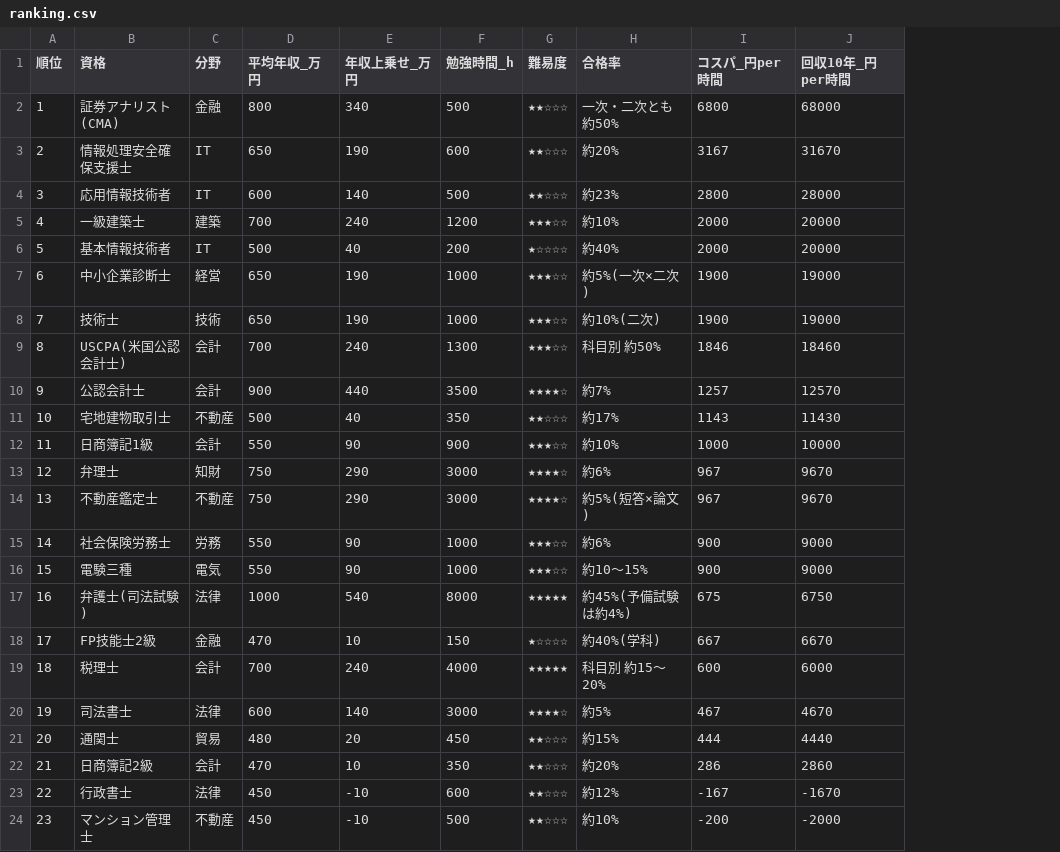
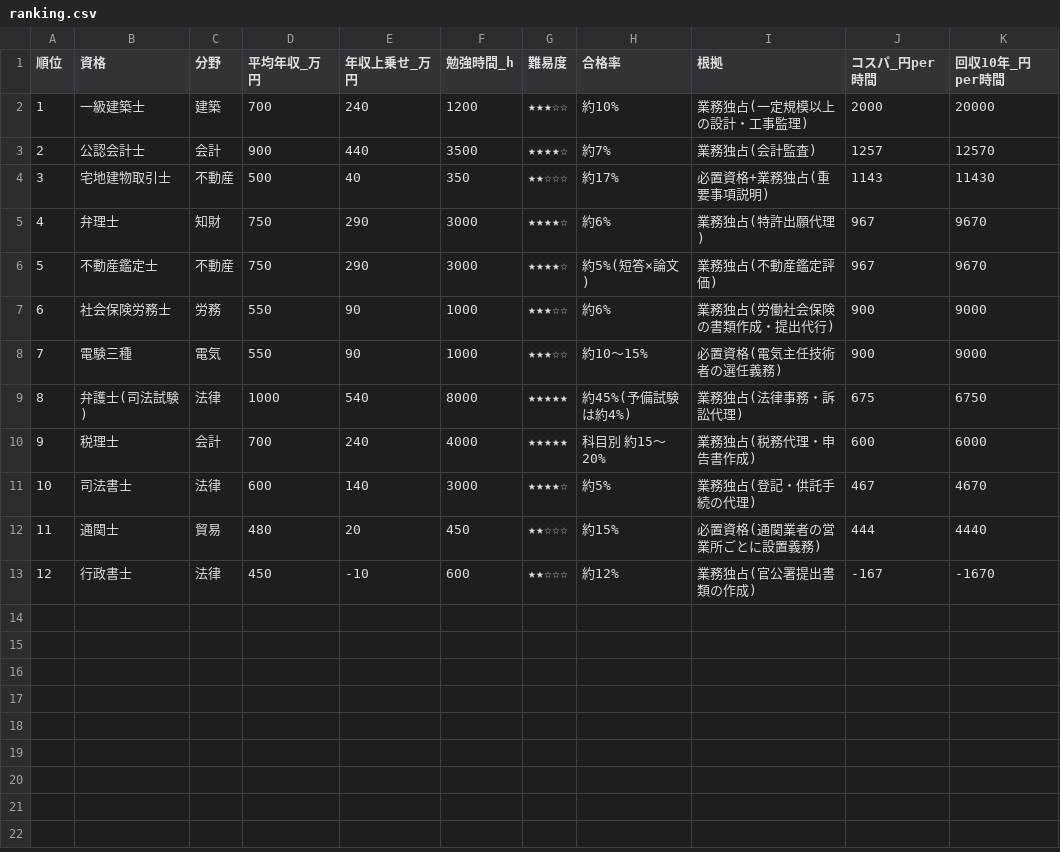
Before and after one commit to Honoka0811/test, a CSV file: qualification-cospa/ranking.csv, drawn as a sheet; removed rows and columns are numbered as before the commit, all else as after; the diff names each change by its address in the sheet, - before the commit and + after, or states it on an @@ line.

```diff
--- a/qualification-cospa/ranking.csv
+++ b/qualification-cospa/ranking.csv
+column I (根拠), rows 2-13: 業務独占(一定規模以上の設計・工事監理) | 業務独占(会計監査) | 必置資格+業務独占(重要事項説明) | 業務独占(特許出願代理) | 業務独占(不動産鑑定評価) | 業務独占(労働社会保険の書類作成・提出代行) | 必置資格(電気主任技術者の選任義務) | 業務独占(法律事務・訴訟代理) | 業務独占(税務代理・申告書作成) | 業務独占(登記・供託手続の代理) | 必置資格(通関業者の営業所ごとに設置義務) | 業務独占(官公署提出書類の作成)
-row 2: 1 | 証券アナリスト(CMA) | 金融 | 800 | 340 | 500 | ★★☆☆☆ | 一次・二次とも約50% | 6800 | 68000
-row 3: 2 | 情報処理安全確保支援士 | IT | 650 | 190 | 600 | ★★☆☆☆ | 約20% | 3167 | 31670
-row 4: 3 | 応用情報技術者 | IT | 600 | 140 | 500 | ★★☆☆☆ | 約23% | 2800 | 28000
@@ column A (順位) renumbered between rows 2 and 13 @@
-row 6: 5 | 基本情報技術者 | IT | 500 | 40 | 200 | ★☆☆☆☆ | 約40% | 2000 | 20000
-row 7: 6 | 中小企業診断士 | 経営 | 650 | 190 | 1000 | ★★★☆☆ | 約5%(一次×二次) | 1900 | 19000
-row 8: 7 | 技術士 | 技術 | 650 | 190 | 1000 | ★★★☆☆ | 約10%(二次) | 1900 | 19000
-row 9: 8 | USCPA(米国公認会計士) | 会計 | 700 | 240 | 1300 | ★★★☆☆ | 科目別 約50% | 1846 | 18460
-row 12: 11 | 日商簿記1級 | 会計 | 550 | 90 | 900 | ★★★☆☆ | 約10% | 1000 | 10000
-row 18: 17 | FP技能士2級 | 金融 | 470 | 10 | 150 | ★☆☆☆☆ | 約40%(学科) | 667 | 6670
-row 22: 21 | 日商簿記2級 | 会計 | 470 | 10 | 350 | ★★☆☆☆ | 約20% | 286 | 2860
-row 24: 23 | マンション管理士 | 不動産 | 450 | -10 | 500 | ★★☆☆☆ | 約10% | -200 | -2000
```
Also changed, not shown: qualification-cospa/data.csv, 3 other files.
